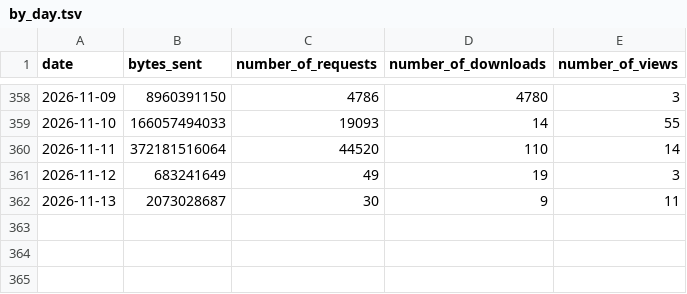
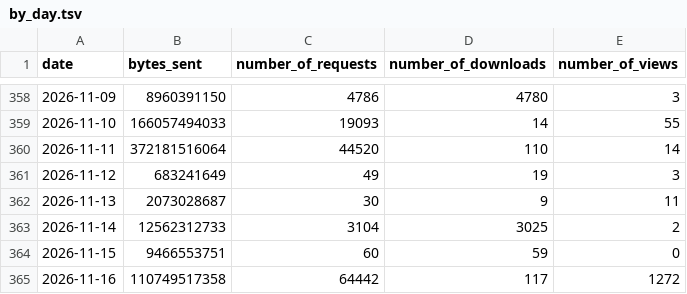
Before and after one commit to aplbrain/ember-dandi-access-summaries, a TSV file: content/summaries/archive/by_day.tsv, drawn as a sheet; only a part is shown, gaps mark what is left out.

```diff
--- a/content/summaries/archive/by_day.tsv
+++ b/content/summaries/archive/by_day.tsv
@@ -362 +362,4 @@ date	bytes_sent	number_of_requests	number_of_downloads	number_of_views
 2026-11-13	2073028687	30	9	11
+2026-11-14	12562312733	3104	3025	2
+2026-11-15	9466553751	60	59	0
+2026-11-16	110749517358	64442	117	1272
```
Also changed, not shown: content/summaries/000265/by_region.tsv, content/summaries/000466/by_asset.tsv, 29 other files.
